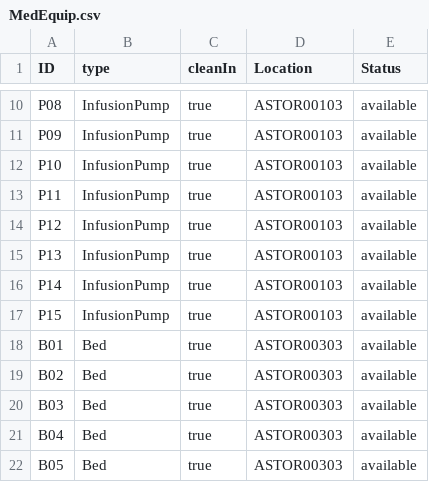
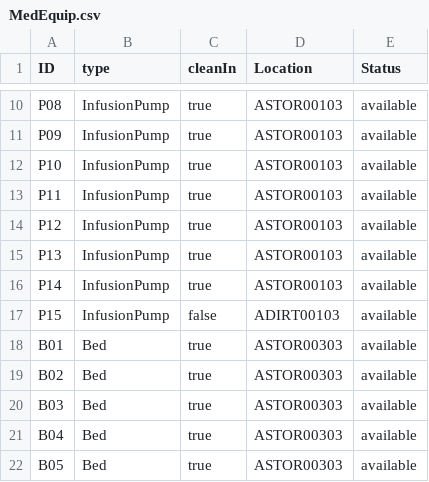
Before and after one commit to CS3733-D22-Team-A/AgileAngels, a CSV file: MedEquip.csv, drawn as a sheet; only a part is shown, gaps mark what is left out.

Commit message:
added a button to make equipment clean, not functional yet

```diff
--- a/MedEquip.csv
+++ b/MedEquip.csv
@@ -16,3 +16,3 @@ P13,InfusionPump,true,ASTOR00103,available
 P14,InfusionPump,true,ASTOR00103,available
-P15,InfusionPump,true,ASTOR00103,available
+P15,InfusionPump,false,ADIRT00103,available
 B01,Bed,true,ASTOR00303,available
```
Also changed, not shown: 5 other files.
